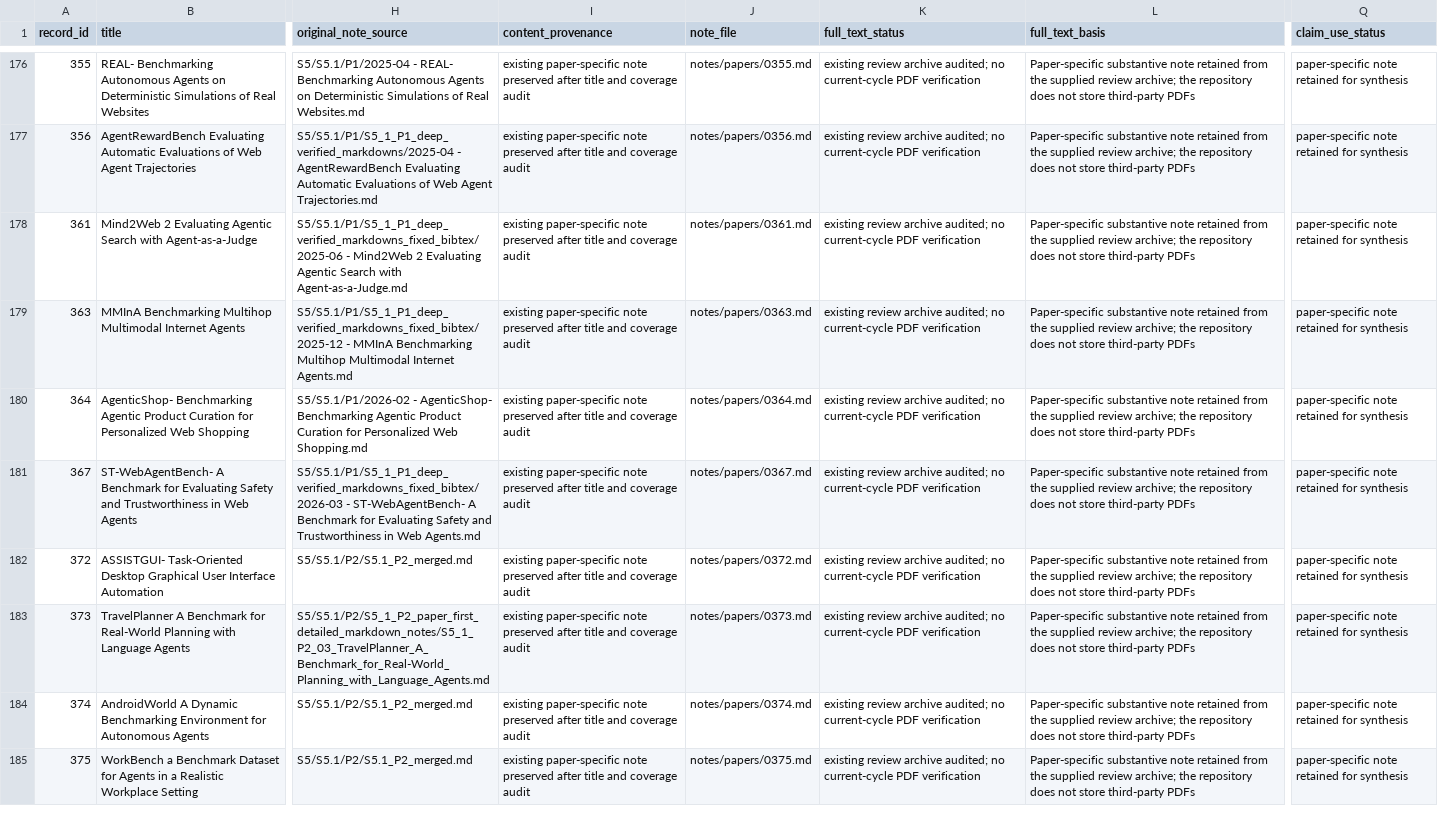
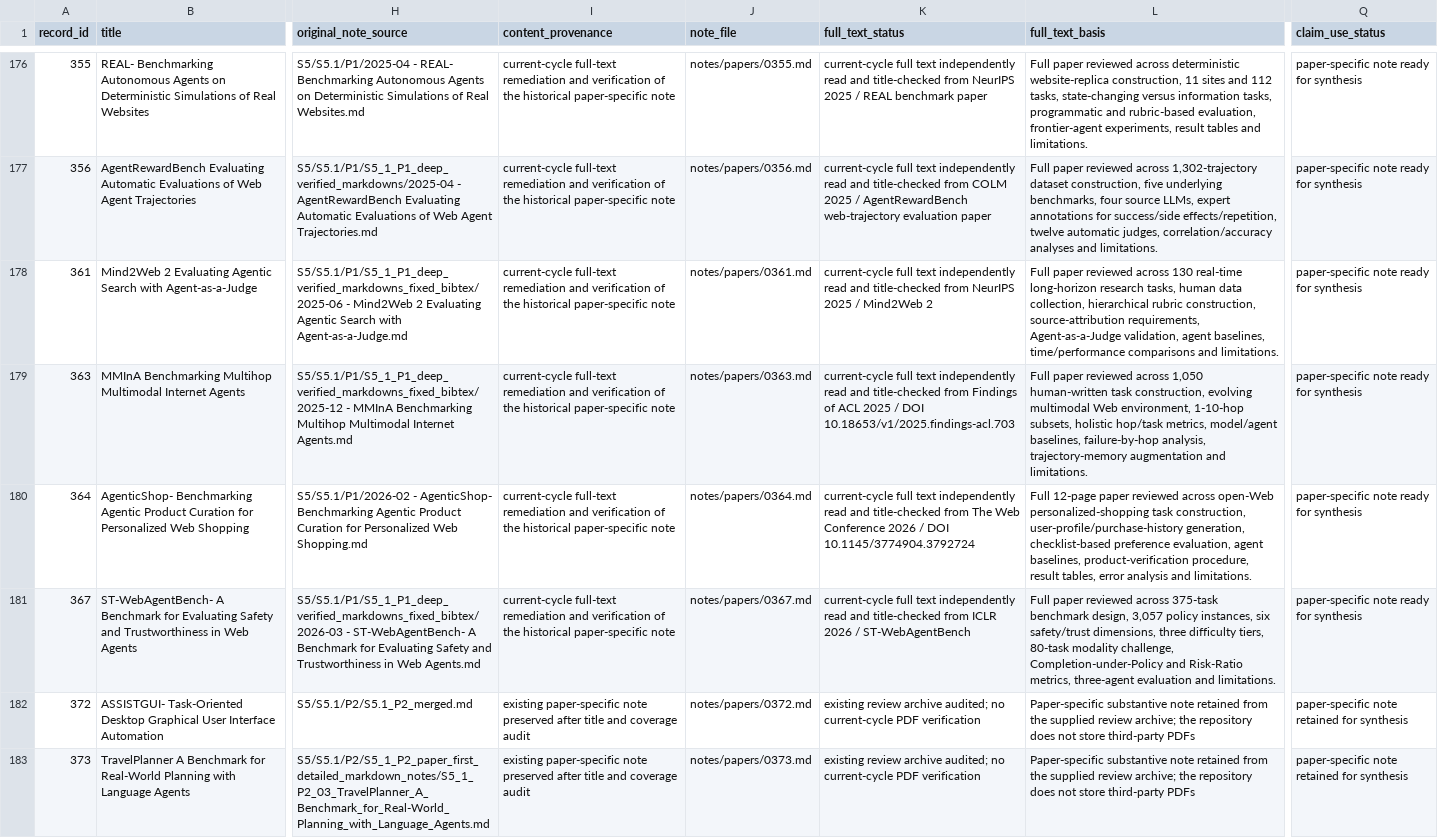
Before and after one commit to khayoubIsmail/llm-web-agents-survey-evidence, a CSV file: data/paper_note_audit.csv, drawn as a sheet; only a part is shown, gaps mark what is left out; the shorter side is filled out with more unchanged rows; the diff covers the shown part only; the diff names each change by its address in the sheet, - before the commit and + after, or states it on an @@ line.

```diff
--- a/data/paper_note_audit.csv
+++ b/data/paper_note_audit.csv
-I176:I181 (content_provenance): existing paper-specific note preserved after title and coverage audit
+I176:I181 (content_provenance): current-cycle full-text remediation and verification of the historical paper-specific note
-K176 (full_text_status): existing review archive audited; no current-cycle PDF verification
+K176 (full_text_status): current-cycle full text independently read and title-checked from NeurIPS 2025 / REAL benchmark paper
-L176 (full_text_basis): Paper-specific substantive note retained from the supplied review archive; the repository does not store third-party PDFs
+L176 (full_text_basis): Full paper reviewed across deterministic website-replica construction, 11 sites and 112 tasks, state-changing versus information tasks, programmatic and rubric-based evaluation, frontier-agent experiments, result tables and limitations.
-Q176:Q181 (claim_use_status): paper-specific note retained for synthesis
+Q176:Q181 (claim_use_status): paper-specific note ready for synthesis
-K177 (full_text_status): existing review archive audited; no current-cycle PDF verification
+K177 (full_text_status): current-cycle full text independently read and title-checked from COLM 2025 / AgentRewardBench web-trajectory evaluation paper
-L177 (full_text_basis): Paper-specific substantive note retained from the supplied review archive; the repository does not store third-party PDFs
+L177 (full_text_basis): Full paper reviewed across 1,302-trajectory dataset construction, five underlying benchmarks, four source LLMs, expert annotations for success/side effects/repetition, twelve automatic judges, correlation/accuracy analyses and limitations.
-K178 (full_text_status): existing review archive audited; no current-cycle PDF verification
+K178 (full_text_status): current-cycle full text independently read and title-checked from NeurIPS 2025 / Mind2Web 2
-L178 (full_text_basis): Paper-specific substantive note retained from the supplied review archive; the repository does not store third-party PDFs
+L178 (full_text_basis): Full paper reviewed across 130 real-time long-horizon research tasks, human data collection, hierarchical rubric construction, source-attribution requirements, Agent-as-a-Judge validation, agent baselines, time/performance comparisons and limitations.
-K179 (full_text_status): existing review archive audited; no current-cycle PDF verification
+K179 (full_text_status): current-cycle full text independently read and title-checked from Findings of ACL 2025 / DOI 10.18653/v1/2025.findings-acl.703
-L179 (full_text_basis): Paper-specific substantive note retained from the supplied review archive; the repository does not store third-party PDFs
+L179 (full_text_basis): Full paper reviewed across 1,050 human-written task construction, evolving multimodal Web environment, 1-10-hop subsets, holistic hop/task metrics, model/agent baselines, failure-by-hop analysis, trajectory-memory augmentation and limitations.
-K180 (full_text_status): existing review archive audited; no current-cycle PDF verification
+K180 (full_text_status): current-cycle full text independently read and title-checked from The Web Conference 2026 / DOI 10.1145/3774904.3792724
-L180 (full_text_basis): Paper-specific substantive note retained from the supplied review archive; the repository does not store third-party PDFs
+L180 (full_text_basis): Full 12-page paper reviewed across open-Web personalized-shopping task construction, user-profile/purchase-history generation, checklist-based preference evaluation, agent baselines, product-verification procedure, result tables, error analysis and limitations.
-K181 (full_text_status): existing review archive audited; no current-cycle PDF verification
+K181 (full_text_status): current-cycle full text independently read and title-checked from ICLR 2026 / ST-WebAgentBench
-L181 (full_text_basis): Paper-specific substantive note retained from the supplied review archive; the repository does not store third-party PDFs
+L181 (full_text_basis): Full paper reviewed across 375-task benchmark design, 3,057 policy instances, six safety/trust dimensions, three difficulty tiers, 80-task modality challenge, Completion-under-Policy and Risk-Ratio metrics, three-agent evaluation and limitations.
```
Also changed, not shown: 60 edited cells elsewhere in this file, data/a1_live_note_audit.csv, 35 other files.
